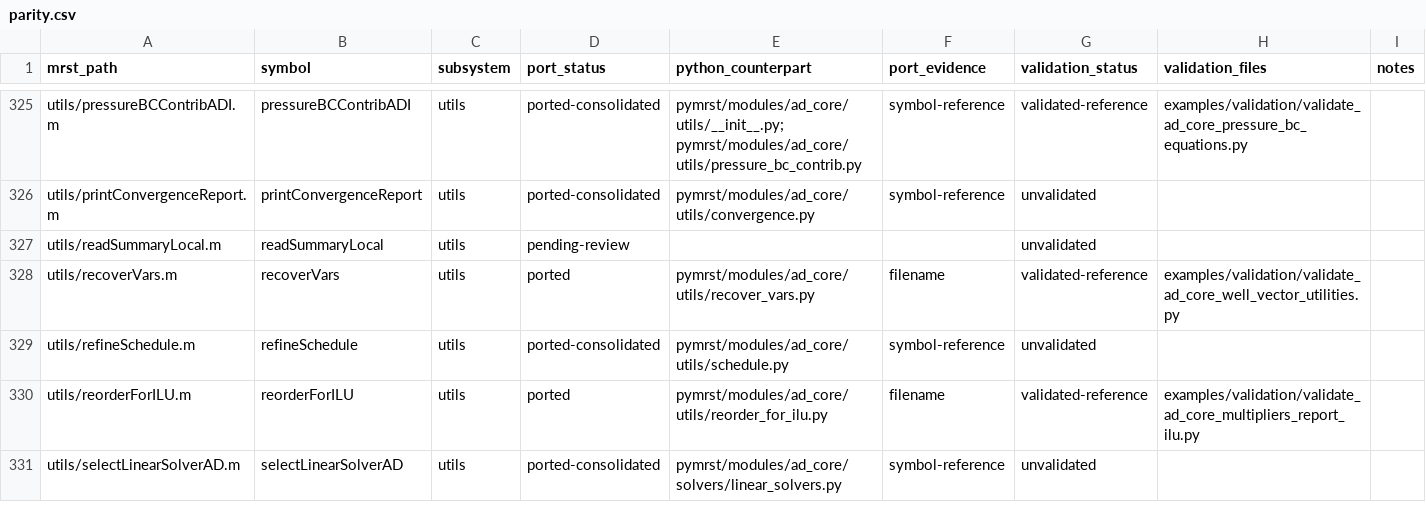
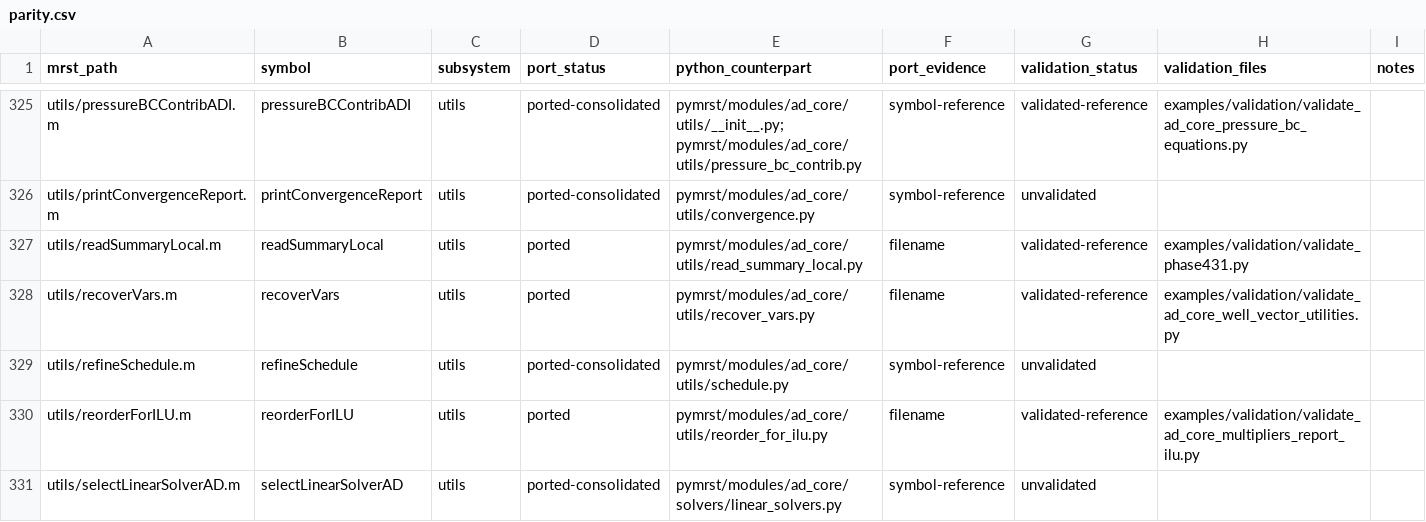
Before and after one commit to Neroogod/PyMRST, a CSV file: docs/ad_core/parity.csv, drawn as a sheet; only a part is shown, gaps mark what is left out.

Commit message:
Port Eclipse summary reader

```diff
--- a/docs/ad_core/parity.csv
+++ b/docs/ad_core/parity.csv
@@ -326,3 +326,3 @@ utils/pressureBCContribADI.m,pressureBCContribADI,utils,ported-consolidated,pymr
 utils/printConvergenceReport.m,printConvergenceReport,utils,ported-consolidated,pymrst/modules/ad_core/utils/convergence.py,symbol-reference,unvalidated,,
-utils/readSummaryLocal.m,readSummaryLocal,utils,pending-review,,,unvalidated,,
+utils/readSummaryLocal.m,readSummaryLocal,utils,ported,pymrst/modules/ad_core/utils/read_summary_local.py,filename,validated-reference,examples/validation/validate_phase431.py,
 utils/recoverVars.m,recoverVars,utils,ported,pymrst/modules/ad_core/utils/recover_vars.py,filename,validated-reference,examples/validation/validate_ad_core_well_vector_utilities.py,
```
Also changed, not shown: 7 other files.
